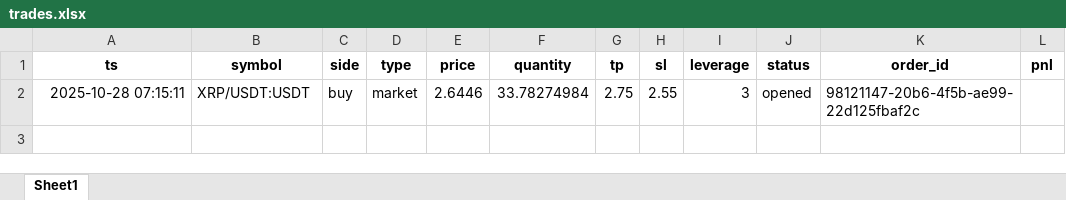
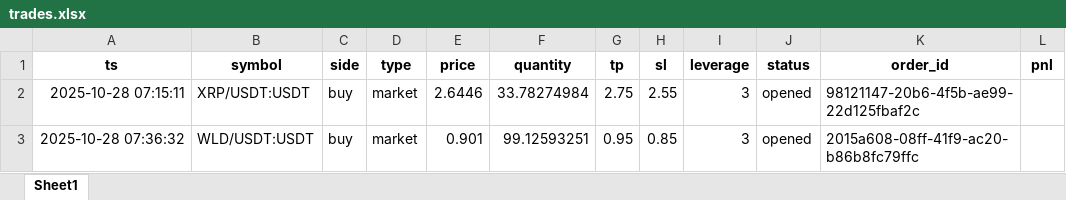
Before and after one commit to codinglover0111/Cryptocurrency_with_ai, an Excel workbook: data/trades.xlsx, sheet Sheet1, drawn as a sheet; values as stored, in another font and other column widths than the file's, no borders; the diff names each change by its address in the sheet, - before the commit and + after, or states it on an @@ line.

```diff
--- a/data/trades.xlsx (sheet Sheet1)
+++ b/data/trades.xlsx (sheet Sheet1)
+row 3: 2025-10-28 07:36:32 | WLD/USDT:USDT | buy | market | 0.901 | 99.12593251 | 0.95 | 0.85 | 3 | opened | 2015a608-08ff-41f9-ac20-b86b8fc79ffc
```
Also changed, not shown: 7 other files.
